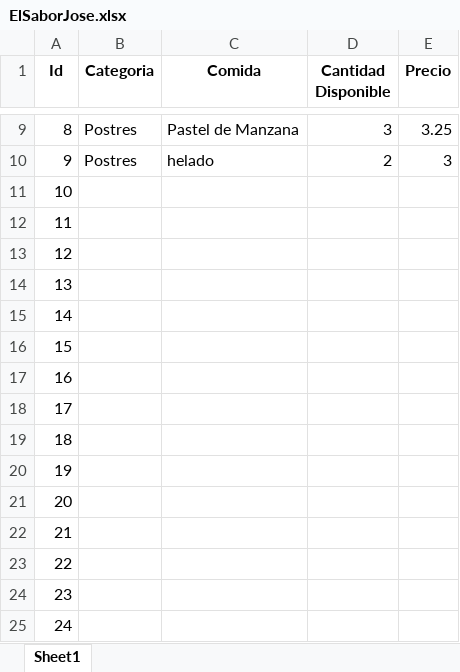
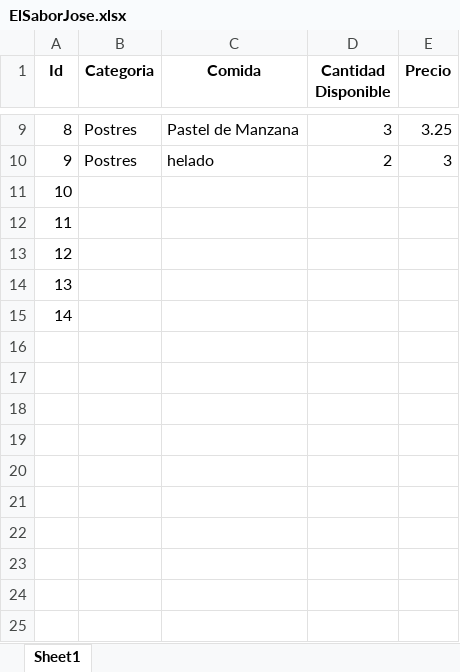
Before and after one commit to pjosed/EDD2, an Excel workbook: Files/ElSaborJose.xlsx, sheet Sheet1, drawn as a sheet; only a part is shown, gaps mark what is left out; values as stored, in another font and other column widths than the file's, no borders; the diff names each change by its address in the sheet, - before the commit and + after, or states it on an @@ line.

```diff
--- a/Files/ElSaborJose.xlsx (sheet Sheet1)
+++ b/Files/ElSaborJose.xlsx (sheet Sheet1)
-row 16: 15
-row 17: 16
-row 18: 17
-row 19: 18
-row 20: 19
-row 21: 20
-row 22: 21
-row 23: 22
-row 24: 23
-row 25: 24
```
Also changed, not shown: Files/ElSaborAlejandro.xlsx, Files/ElSaborAlexander.xlsx, 5 other files.
